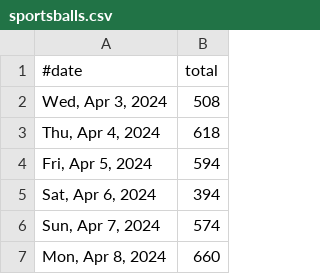
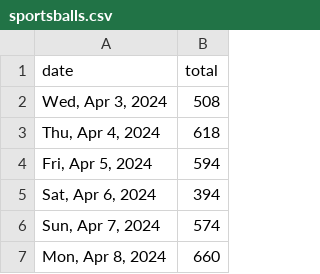
Before and after one commit to quantegytrading/quantegy.io, a CSV file: public/sportsballs.csv, drawn as a sheet; only a part is shown.

Commit message:
Update sportsballs.csv

```diff
--- a/public/sportsballs.csv
+++ b/public/sportsballs.csv
@@ -1,2 +1,2 @@
-#date,total
+date,total
 "Wed, Apr 3, 2024",508
```
